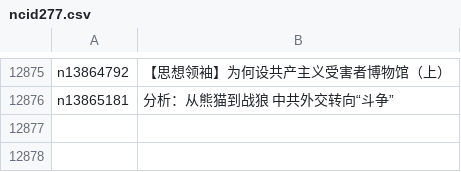
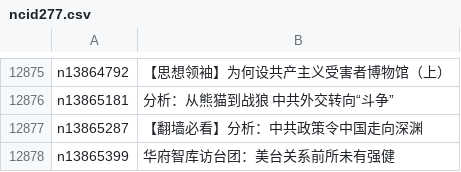
Before and after one commit to epic-marker/epoch-news, a CSV file: indexes/ncid277.csv, drawn as a sheet; only a part is shown, gaps mark what is left out; the diff names each change by its address in the sheet, - before the commit and + after, or states it on an @@ line.

```diff
--- a/indexes/ncid277.csv
+++ b/indexes/ncid277.csv
+row 12877: n13865287 | 【翻墙必看】分析：中共政策令中国走向深渊
+row 12878: n13865399 | 华府智库访台团：美台关系前所未有强健
```
Also changed, not shown: indexes/ncid1078159.csv, indexes/ncid1078160.csv, 38 other files.
